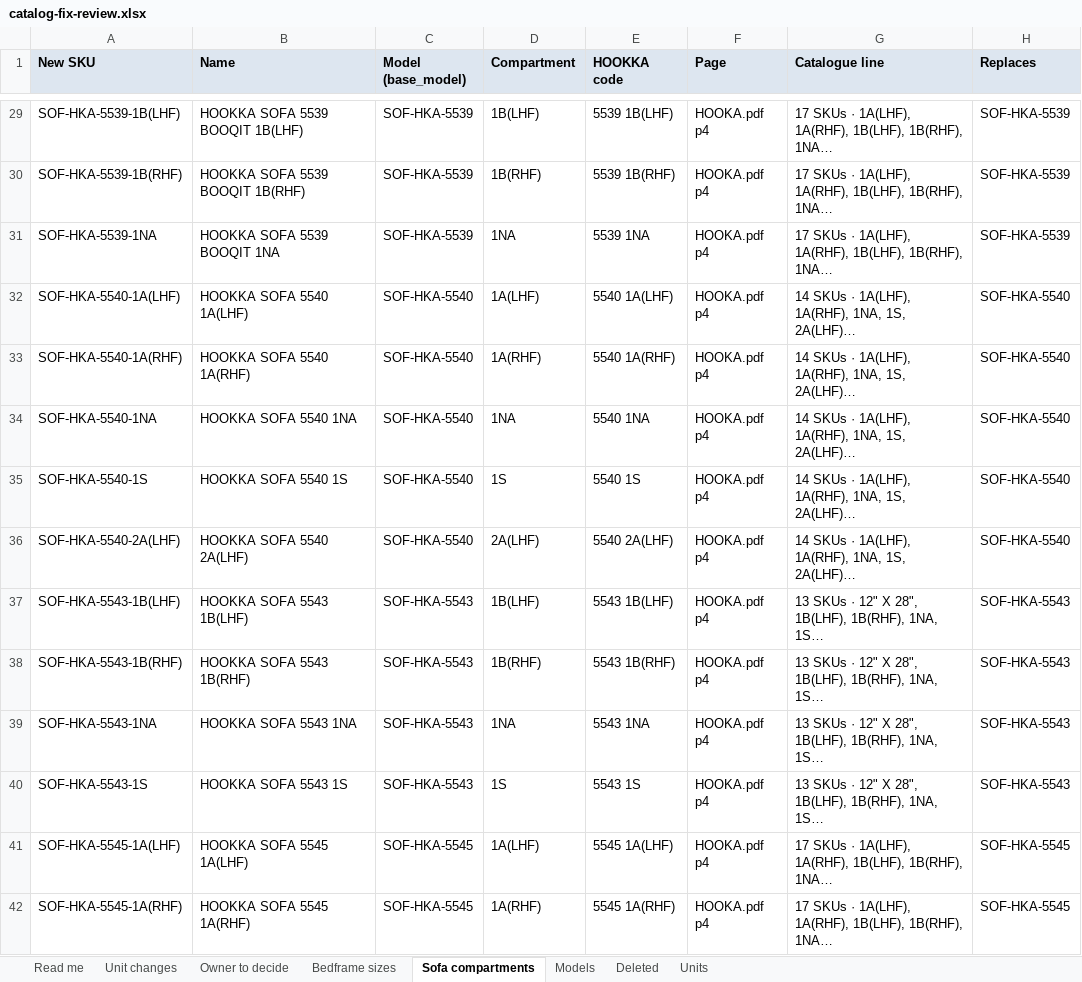
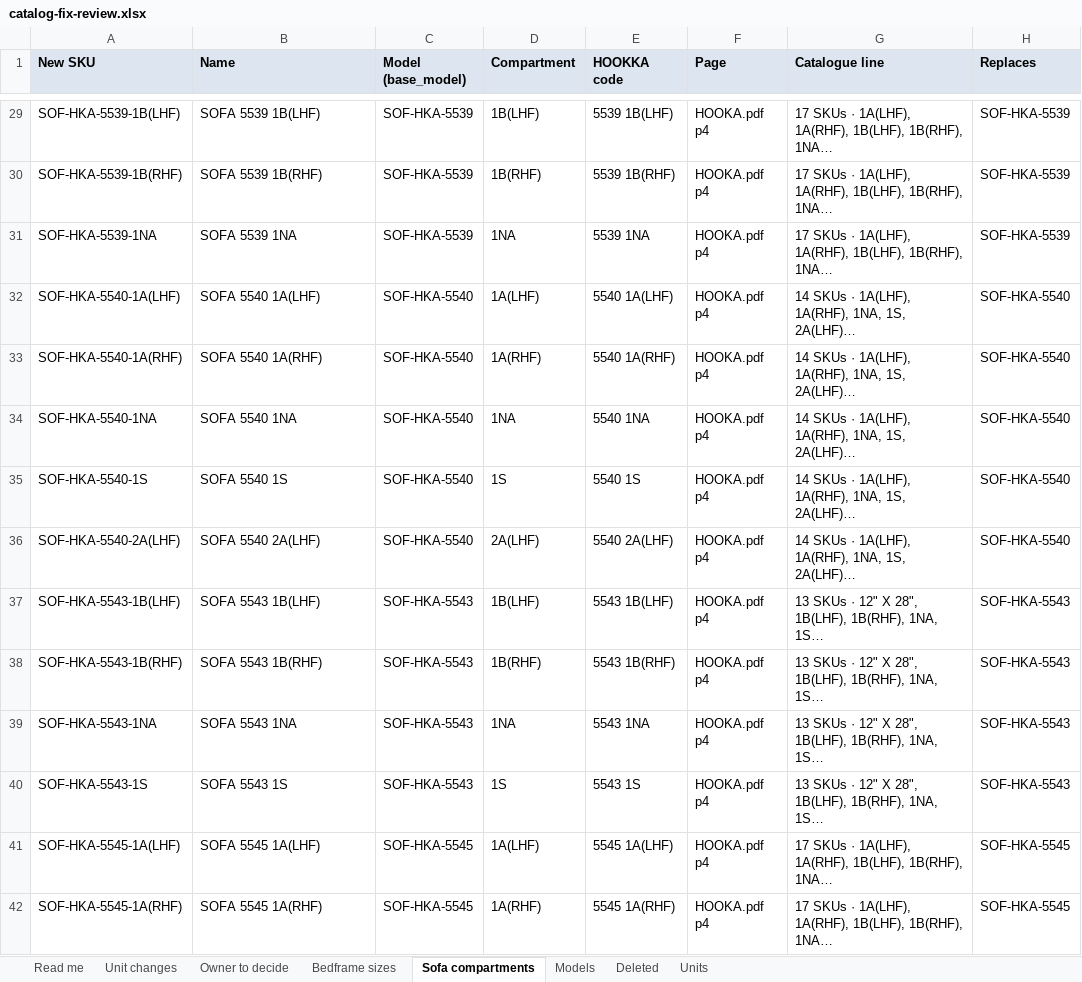
Before and after one commit to Houzs-IT/Conts-ERP, an Excel workbook: docs/catalog-import/catalog-fix-review.xlsx, sheet Sofa compartments, drawn as a sheet; only a part is shown, gaps mark what is left out; values as stored, in another font and other column widths than the file's, no borders; the diff covers the shown part only; the diff names each change by its address in the sheet, - before the commit and + after, or states it on an @@ line.

```diff
--- a/docs/catalog-import/catalog-fix-review.xlsx (sheet Sofa compartments)
+++ b/docs/catalog-import/catalog-fix-review.xlsx (sheet Sofa compartments)
-B29 (Name): HOOKKA SOFA 5539 BOOQIT 1B(LHF)
+B29 (Name): SOFA 5539 1B(LHF)
-B30 (Name): HOOKKA SOFA 5539 BOOQIT 1B(RHF)
+B30 (Name): SOFA 5539 1B(RHF)
-B31 (Name): HOOKKA SOFA 5539 BOOQIT 1NA
+B31 (Name): SOFA 5539 1NA
-B32 (Name): HOOKKA SOFA 5540 1A(LHF)
+B32 (Name): SOFA 5540 1A(LHF)
-B33 (Name): HOOKKA SOFA 5540 1A(RHF)
+B33 (Name): SOFA 5540 1A(RHF)
-B34 (Name): HOOKKA SOFA 5540 1NA
+B34 (Name): SOFA 5540 1NA
-B35 (Name): HOOKKA SOFA 5540 1S
+B35 (Name): SOFA 5540 1S
-B36 (Name): HOOKKA SOFA 5540 2A(LHF)
+B36 (Name): SOFA 5540 2A(LHF)
-B37 (Name): HOOKKA SOFA 5543 1B(LHF)
+B37 (Name): SOFA 5543 1B(LHF)
-B38 (Name): HOOKKA SOFA 5543 1B(RHF)
+B38 (Name): SOFA 5543 1B(RHF)
-B39 (Name): HOOKKA SOFA 5543 1NA
+B39 (Name): SOFA 5543 1NA
-B40 (Name): HOOKKA SOFA 5543 1S
+B40 (Name): SOFA 5543 1S
-B41 (Name): HOOKKA SOFA 5545 1A(LHF)
+B41 (Name): SOFA 5545 1A(LHF)
-B42 (Name): HOOKKA SOFA 5545 1A(RHF)
+B42 (Name): SOFA 5545 1A(RHF)
```
Also changed, not shown: 51 edited cells elsewhere in this sheet, sheet Bedframe sizes, 9 other files.
